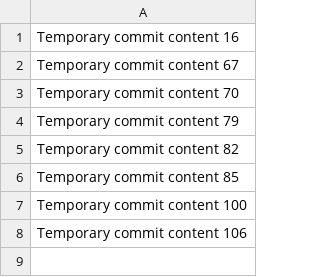
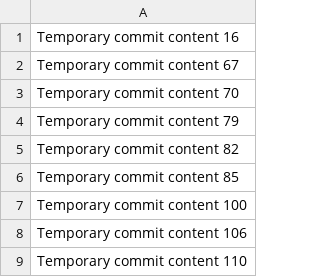
Before and after one commit to Ojorocrypts/fruit, a CSV file: edt/data.csv, drawn as a sheet.

```diff
--- a/edt/data.csv
+++ b/edt/data.csv
@@ -8 +8,2 @@ Temporary commit content 100
 Temporary commit content 106
+Temporary commit content 110
```
